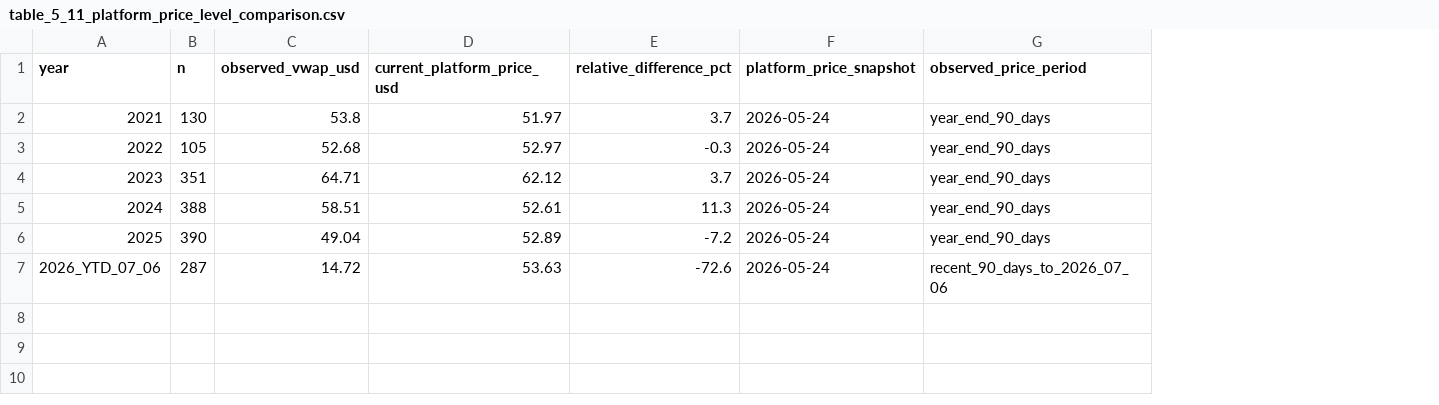
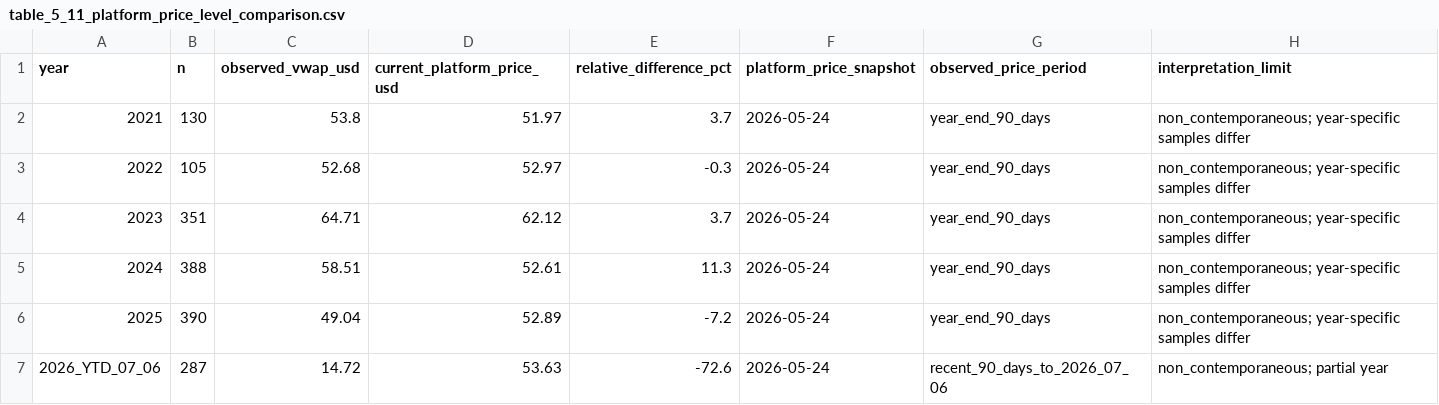
Before and after one commit to skywuju99/sto-reits-comparison-study-final, a CSV file: results/thesis_tables/table_5_11_platform_price_level_comparison.csv, drawn as a sheet; the diff names each change by its address in the sheet, - before the commit and + after, or states it on an @@ line.

```diff
--- a/results/thesis_tables/table_5_11_platform_price_level_comparison.csv
+++ b/results/thesis_tables/table_5_11_platform_price_level_comparison.csv
+column H (interpretation_limit), rows 2-7: non_contemporaneous; year-specific samples differ | non_contemporaneous; year-specific samples differ | non_contemporaneous; year-specific samples differ | non_contemporaneous; year-specific samples differ | non_contemporaneous; year-specific samples differ | non_contemporaneous; partial year
```
Also changed, not shown: data/reits/ftse_nareit_us_residential_total_return_2022_2025_final.csv, 15 other files.
